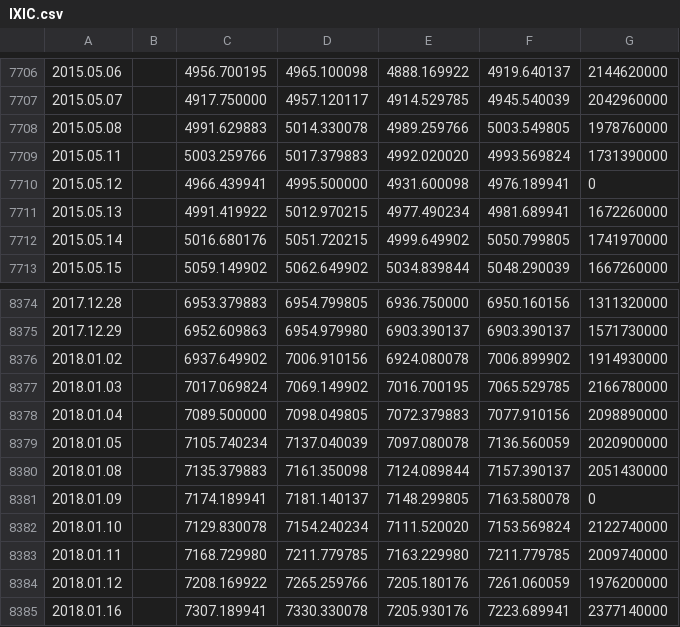
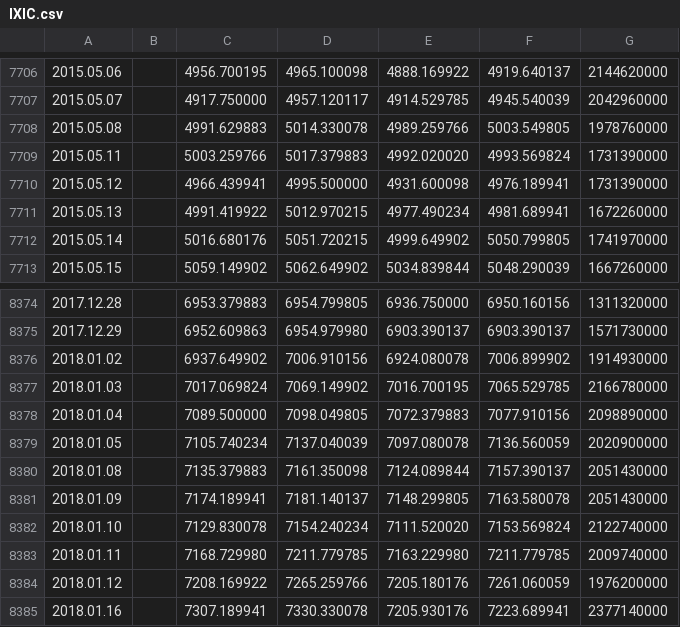
Before and after one commit to palisadoes/AI, a CSV file: merlin/data/IXIC.csv, drawn as a sheet; only a part is shown, gaps mark what is left out.

```diff
--- a/merlin/data/IXIC.csv
+++ b/merlin/data/IXIC.csv
@@ -7709,3 +7709,3 @@
 2015.05.11,,5003.259766,5017.379883,4992.020020,4993.569824,1731390000
-2015.05.12,,4966.439941,4995.500000,4931.600098,4976.189941,0
+2015.05.12,,4966.439941,4995.500000,4931.600098,4976.189941,1731390000
 2015.05.13,,4991.419922,5012.970215,4977.490234,4981.689941,1672260000
@@ -8380,3 +8380,3 @@
 2018.01.08,,7135.379883,7161.350098,7124.089844,7157.390137,2051430000
-2018.01.09,,7174.189941,7181.140137,7148.299805,7163.580078,0
+2018.01.09,,7174.189941,7181.140137,7148.299805,7163.580078,2051430000
 2018.01.10,,7129.830078,7154.240234,7111.520020,7153.569824,2122740000
```
Also changed, not shown: merlin/data/IBM.csv, merlin/data/sine-10957.csv, 1 other file.
